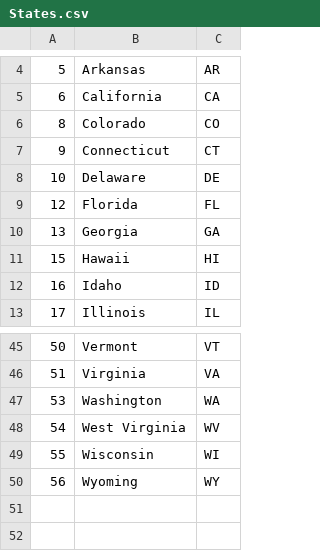
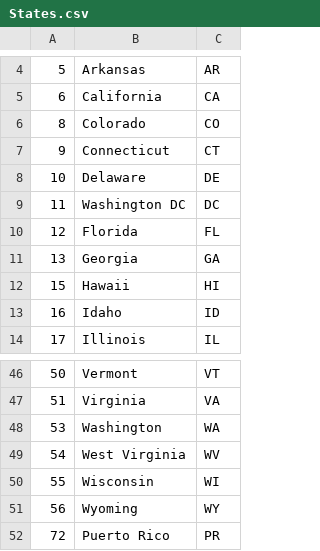
Before and after one commit to OP78142/proj-1-g4, a CSV file: resources/States.csv, drawn as a sheet; only a part is shown, gaps mark what is left out.

Commit message:
Updated state list

```diff
--- a/resources/States.csv
+++ b/resources/States.csv
@@ -8,2 +8,3 @@
 10,Delaware,DE
+11,Washington DC,DC
 12,Florida,FL
@@ -50 +51,2 @@
 56,Wyoming,WY
+72,Puerto Rico,PR
```
